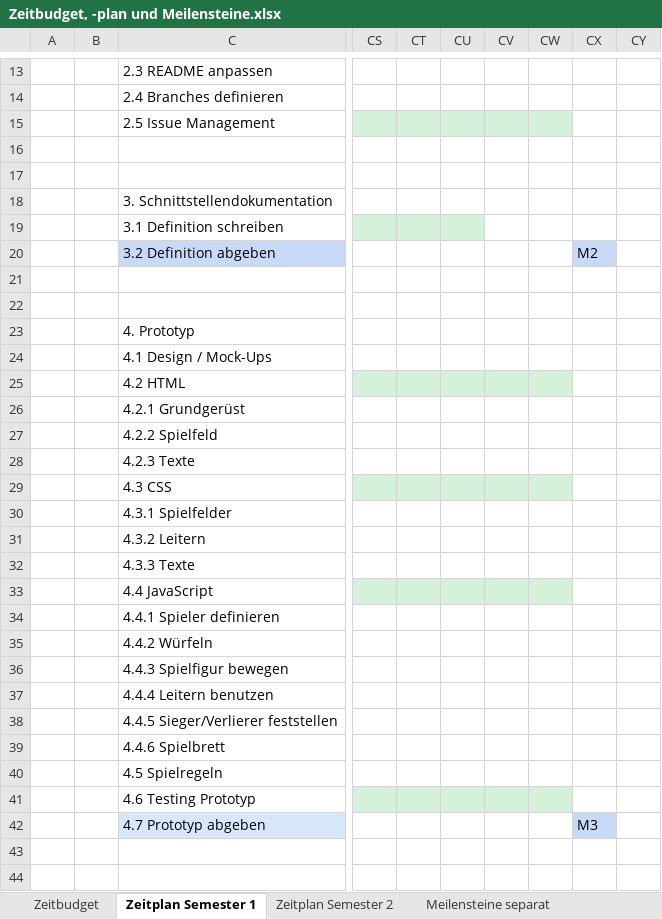
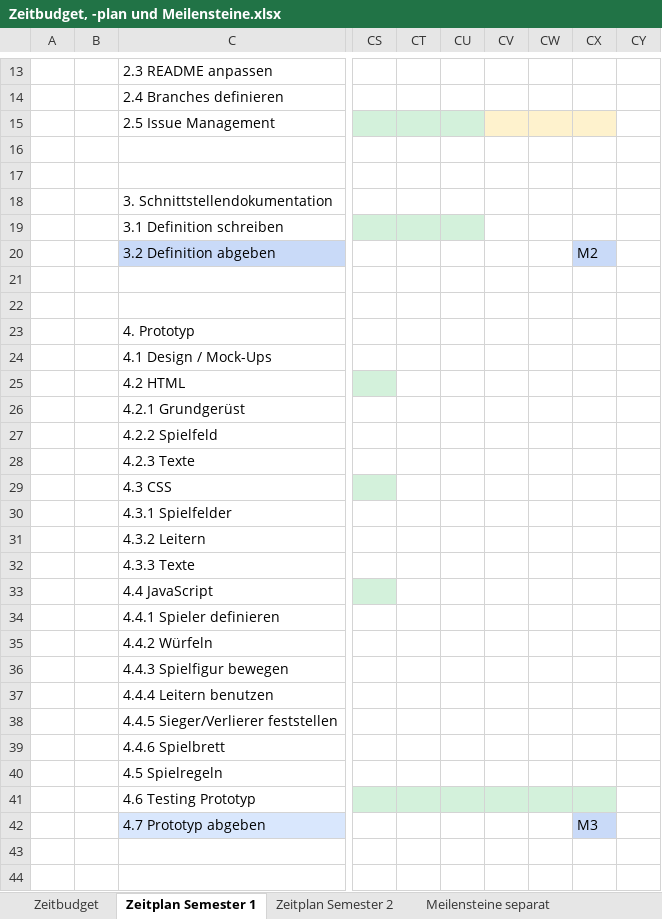
Before and after one commit to anna-staub/leiterlispiel, an Excel workbook: documents/Zeitbudget, -plan und Meilensteine.xlsx, sheet Zeitplan Semester 1, drawn as a sheet; only a part is shown, gaps mark what is left out; values as stored, in another font and other column widths than the file's, no borders; conditional formats not drawn; the diff names each change by its address in the sheet, - before the commit and + after, or states it on an @@ line.

Commit message:
Revert "update Zeitbudget und Zeitplan"
This reverts commit a2186fd53784f13808a45facd7d196949e494d77

```diff
--- a/documents/Zeitbudget, -plan und Meilensteine.xlsx (sheet Zeitplan Semester 1)
+++ b/documents/Zeitbudget, -plan und Meilensteine.xlsx (sheet Zeitplan Semester 1)
-CV15:CW15 fill: #D3F1DB
+CV15:CW15 fill: #FEF2CD
-CX15 fill: none
+CX15 fill: #FEF2CD
-CT25:CW25 fill: #D3F1DB
+CT25:CW25 fill: none
-CT29:CW29 fill: #D3F1DB
+CT29:CW29 fill: none
-CT33:CW33 fill: #D3F1DB
+CT33:CW33 fill: none
-CX41 fill: none
+CX41 fill: #D3F1DB
```
Also changed, not shown: sheet Zeitbudget.
